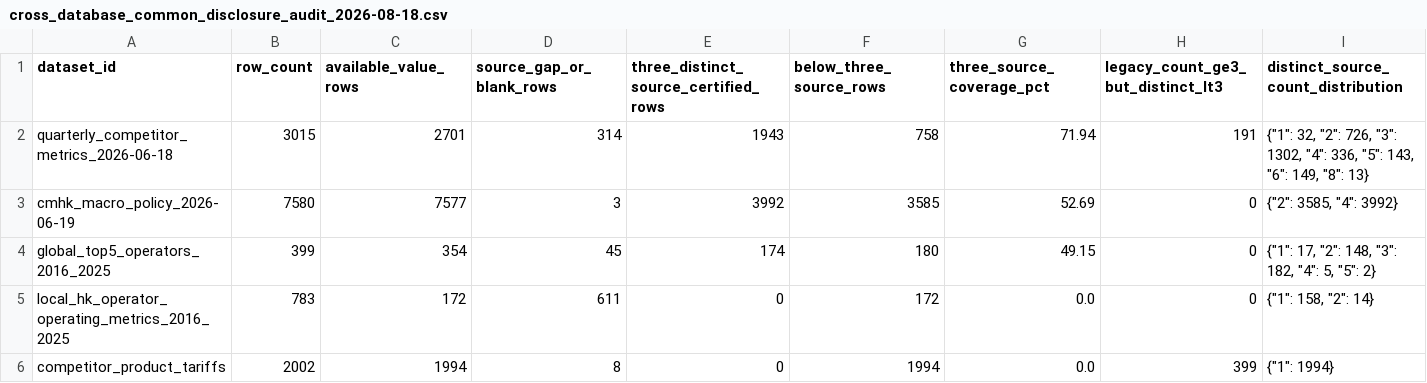
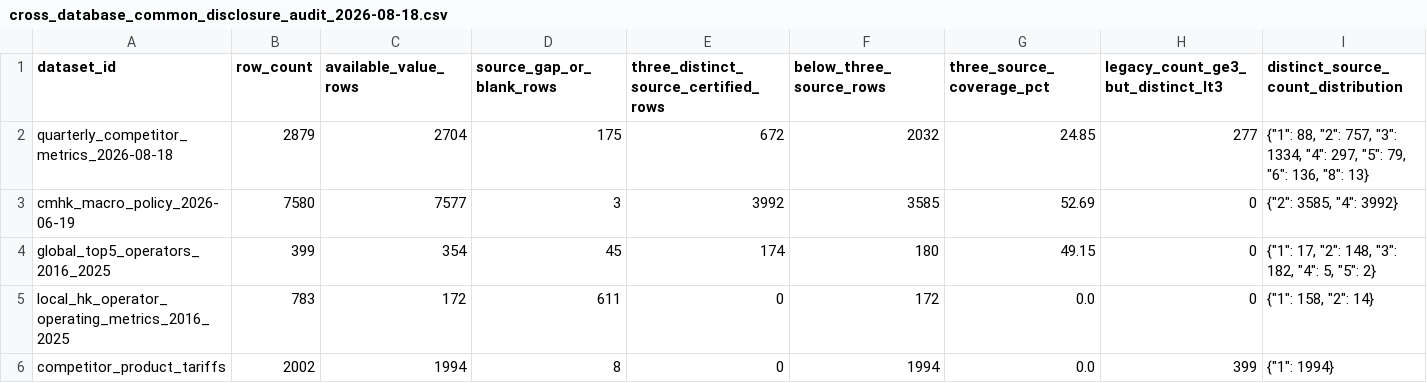
Before and after one commit to AlexLIAOPOLY/cmhk-competitive-intelligence, a CSV file: agent_knowledge/knowledge_integrity_audits/cross_database_common_disclosure_audit_2026-08-18.csv, drawn as a sheet; only a part is shown; removed rows and columns are numbered as before the commit, all else as after; rows hold the shown columns only; the diff names each change by its address in the sheet, - before the commit and + after, or states it on an @@ line.

Commit message:
Harden disclosure evidence quality and refresh quarterly data

```diff
--- a/agent_knowledge/knowledge_integrity_audits/cross_database_common_disclosure_audit_2026-08-18.csv
+++ b/agent_knowledge/knowledge_integrity_audits/cross_database_common_disclosure_audit_2026-08-18.csv
-row 2: quarterly_competitor_metrics_2026-06-18 | 3015 | 2701 | 314 | 1943 | 758 | 71.94 | 191 | {"1": 32, "2": 726, "3": 1302, "4": 336, "5": 143, "6": 149, "8": 13}
+row 2: quarterly_competitor_metrics_2026-08-18 | 2879 | 2704 | 175 | 672 | 2032 | 24.85 | 277 | {"1": 88, "2": 757, "3": 1334, "4": 297, "5": 79, "6": 136, "8": 13}
```
Also changed, not shown: agent_knowledge/knowledge_integrity_audits/common_disclosure_catalog_2026-08-18.csv, 19 other files.
